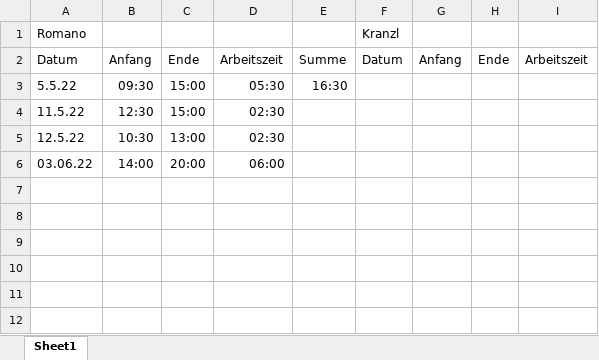
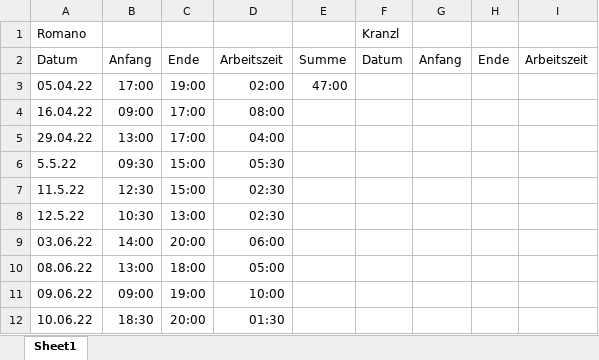
Before and after one commit to DarioRomano/ComputationalGame, an Excel workbook: Zeitaufzeichnung/Zeitaufzeichnung.xlsx, sheet Sheet1, drawn as a sheet; values as stored, in another font and other column widths than the file's, no borders; addresses are those after the commit; the diff names each change by its address in the sheet, - before the commit and + after, or states it on an @@ line.

Commit message:
update Zeitaufzeichnung

```diff
--- a/Zeitaufzeichnung/Zeitaufzeichnung.xlsx (sheet Sheet1)
+++ b/Zeitaufzeichnung/Zeitaufzeichnung.xlsx (sheet Sheet1)
+row 3: 05.04.22 | 17:00 | 19:00 | 02:00 | 47:00
+row 4: 16.04.22 | 09:00 | 17:00 | 08:00
+row 5: 29.04.22 | 13:00 | 17:00 | 04:00
-E6: 16:30
+E6: (empty)
+row 10: 08.06.22 | 13:00 | 18:00 | 05:00
+row 11: 09.06.22 | 09:00 | 19:00 | 10:00
+row 12: 10.06.22 | 18:30 | 20:00 | 01:30
```
Also changed, not shown: formulas that keep their value.
